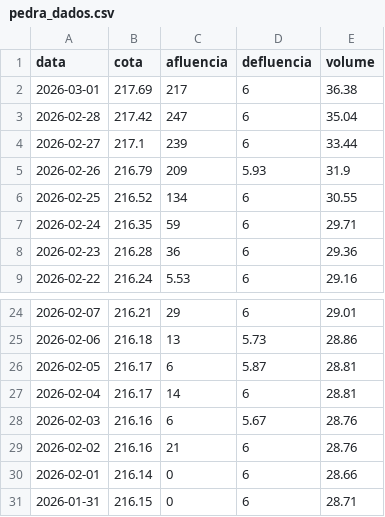
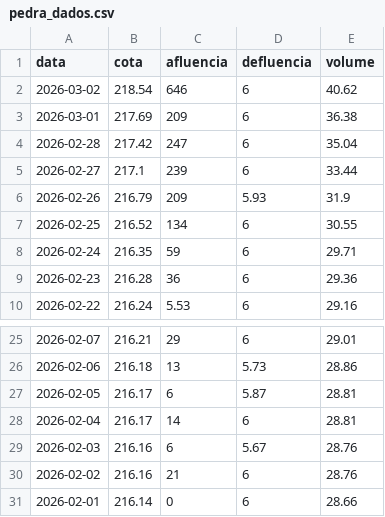
Before and after one commit to paulobarros/res_pedra, a CSV file: data/pedra_dados.csv, drawn as a sheet; only a part is shown, gaps mark what is left out.

```diff
--- a/data/pedra_dados.csv
+++ b/data/pedra_dados.csv
@@ -1,3 +1,4 @@
 "data","cota","afluencia","defluencia","volume"
-2026-03-01,217.69,217,6,36.38
+2026-03-02,218.54,646,6,40.62
+2026-03-01,217.69,209,6,36.38
 2026-02-28,217.42,247,6,35.04
@@ -30,2 +31 @@
 2026-02-01,216.14,0,6,28.66
-2026-01-31,216.15,0,6,28.71
```
Also changed, not shown: 3 other files.
